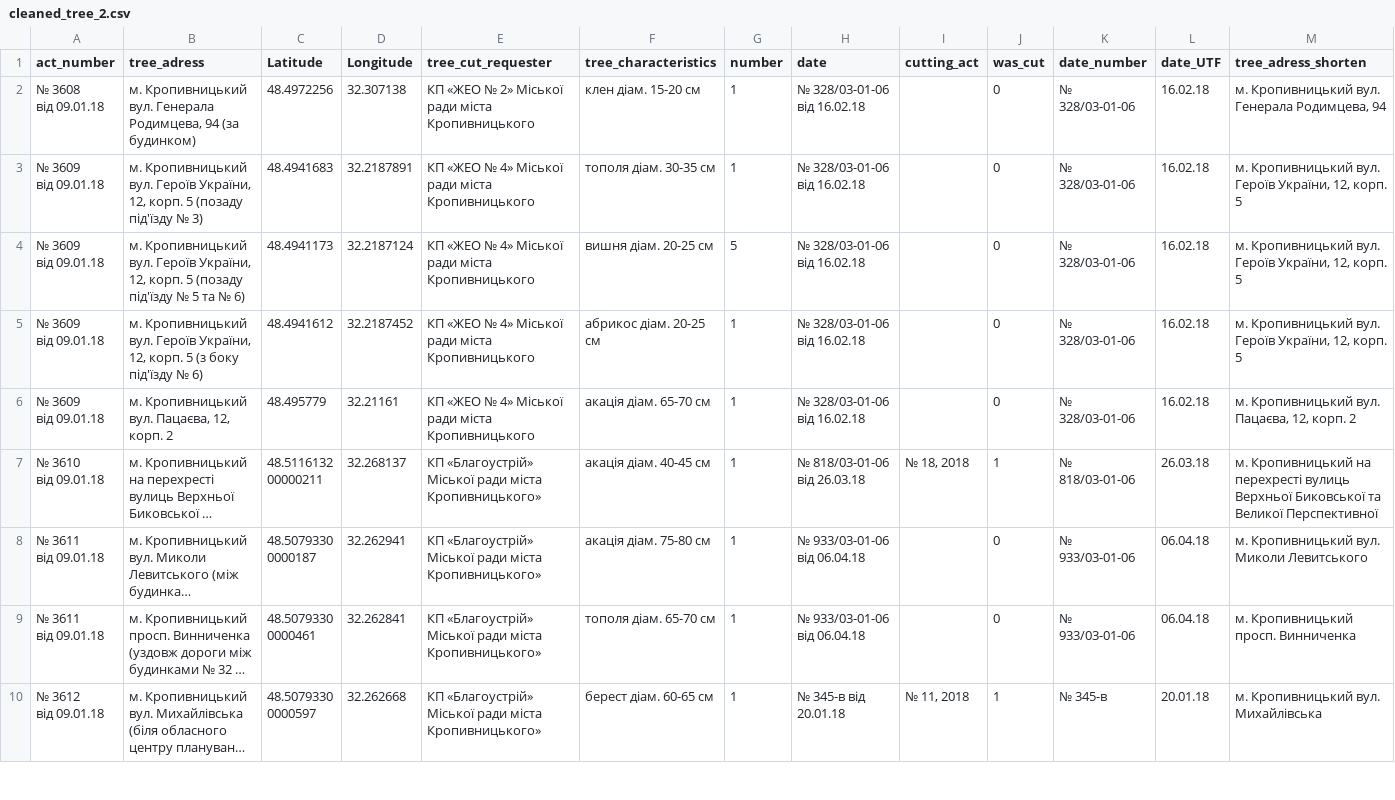
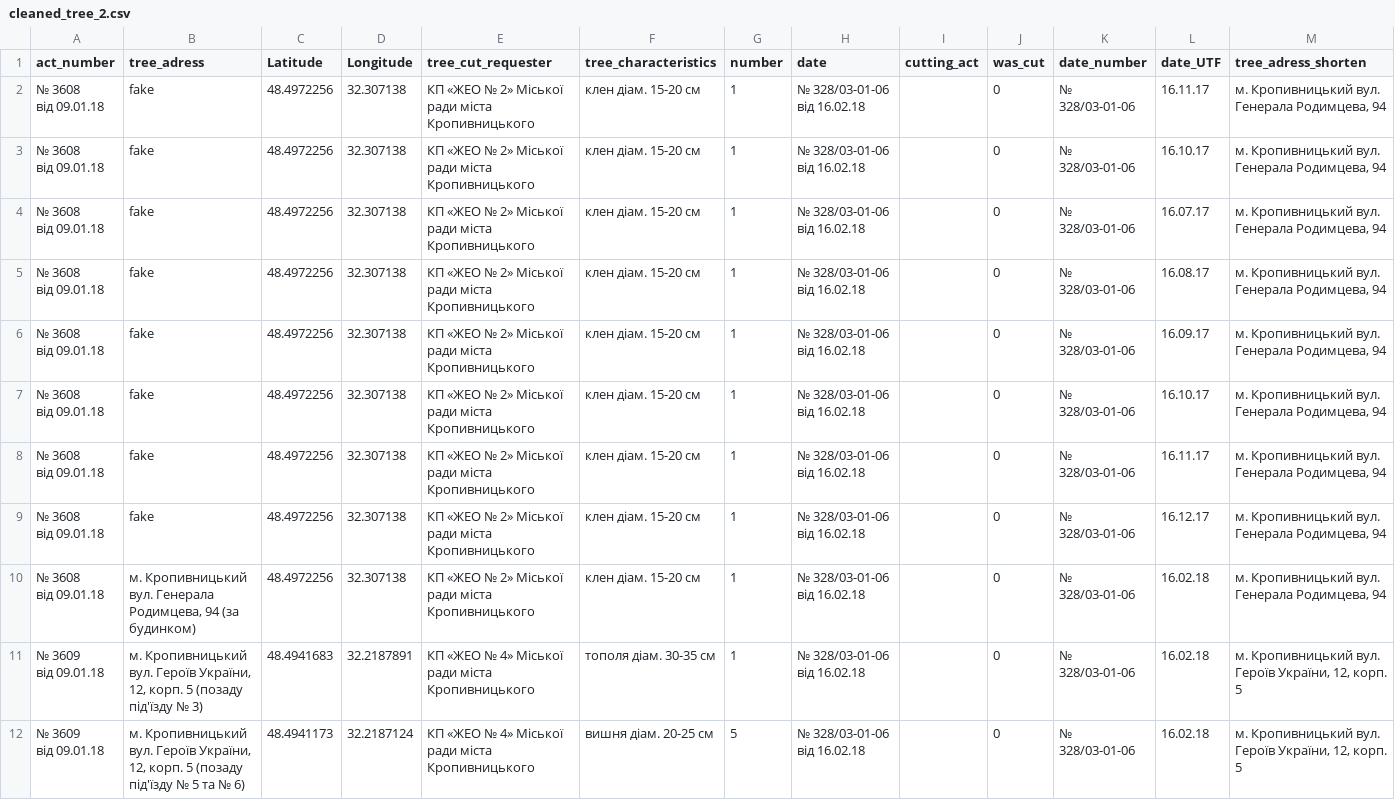
Before and after one commit to ptrBodnar/tree_map, a CSV file: data/cleaned_tree_2.csv, drawn as a sheet; only a part is shown; the shorter side is filled out with more unchanged rows; long unchanged cells end in ….

Commit message:
changed data

```diff
--- a/data/cleaned_tree_2.csv
+++ b/data/cleaned_tree_2.csv
@@ -1,2 +1,18 @@
 act_number,tree_adress,Latitude,Longitude,tree_cut_requester,tree_characteristics,number,date,cutting_act,was_cut,date_number,date_UTF,tree_adress_shorten
+"№ 3608
+ від 09.01.18",fake,48.4972256,32.307138,КП «ЖЕО № 2» Міської ради міста Кропивницького,клен діам. 15-20 см,1,№ 328/03-01-06 від 16.02.18,,0,№ 328/03-01-06,16.11.17,"м. Кропивницький вул. Генерала Родимцева, 94"
+"№ 3608
+ від 09.01.18",fake,48.4972256,32.307138,КП «ЖЕО № 2» Міської ради міста Кропивницького,клен діам. 15-20 см,1,№ 328/03-01-06 від 16.02.18,,0,№ 328/03-01-06,16.10.17,"м. Кропивницький вул. Генерала Родимцева, 94"
+"№ 3608
+ від 09.01.18",fake,48.4972256,32.307138,КП «ЖЕО № 2» Міської ради міста Кропивницького,клен діам. 15-20 см,1,№ 328/03-01-06 від 16.02.18,,0,№ 328/03-01-06,16.07.17,"м. Кропивницький вул. Генерала Родимцева, 94"
+"№ 3608
+ від 09.01.18",fake,48.4972256,32.307138,КП «ЖЕО № 2» Міської ради міста Кропивницького,клен діам. 15-20 см,1,№ 328/03-01-06 від 16.02.18,,0,№ 328/03-01-06,16.08.17,"м. Кропивницький вул. Генерала Родимцева, 94"
+"№ 3608
+ від 09.01.18",fake,48.4972256,32.307138,КП «ЖЕО № 2» Міської ради міста Кропивницького,клен діам. 15-20 см,1,№ 328/03-01-06 від 16.02.18,,0,№ 328/03-01-06,16.09.17,"м. Кропивницький вул. Генерала Родимцева, 94"
+"№ 3608
+ від 09.01.18",fake,48.4972256,32.307138,КП «ЖЕО № 2» Міської ради міста Кропивницького,клен діам. 15-20 см,1,№ 328/03-01-06 від 16.02.18,,0,№ 328/03-01-06,16.10.17,"м. Кропивницький вул. Генерала Родимцева, 94"
+"№ 3608
+ від 09.01.18",fake,48.4972256,32.307138,КП «ЖЕО № 2» Міської ради міста Кропивницького,клен діам. 15-20 см,1,№ 328/03-01-06 від 16.02.18,,0,№ 328/03-01-06,16.11.17,"м. Кропивницький вул. Генерала Родимцева, 94"
+"№ 3608
+ від 09.01.18",fake,48.4972256,32.307138,КП «ЖЕО № 2» Міської ради міста Кропивницького,клен діам. 15-20 см,1,№ 328/03-01-06 від 16.02.18,,0,№ 328/03-01-06,16.12.17,"м. Кропивницький вул. Генерала Родимцева, 94"
 "№ 3608
```
Also changed, not shown: 3 other files.
